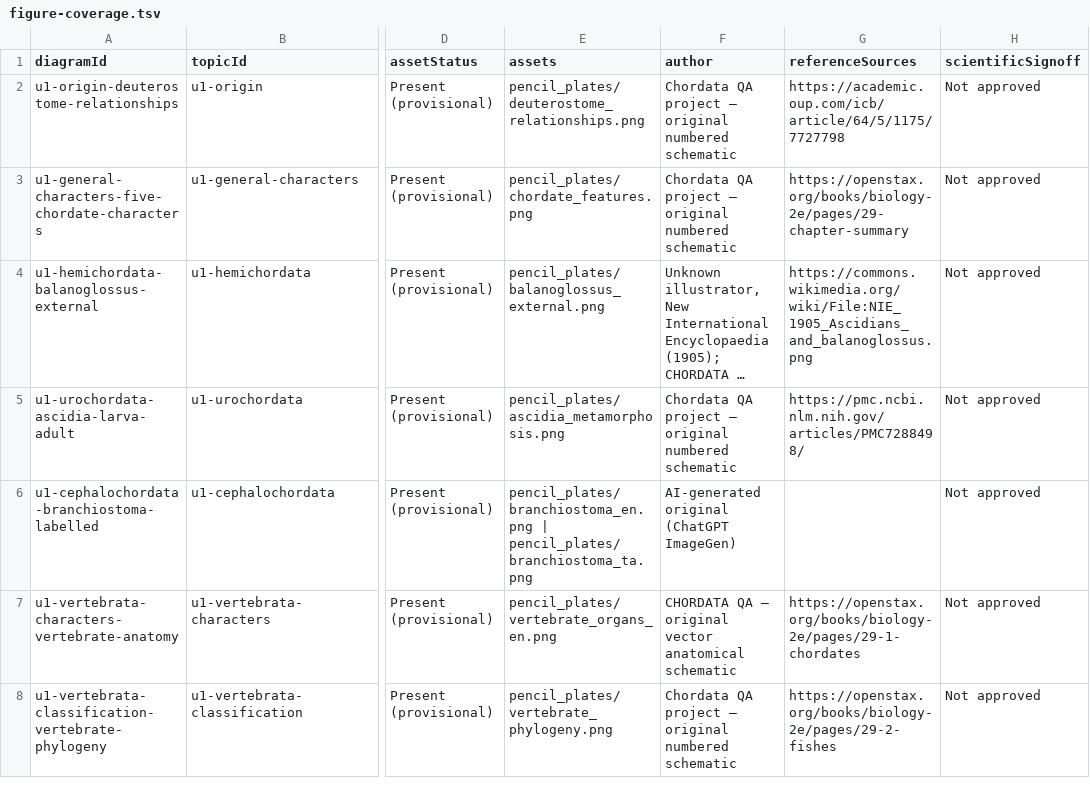
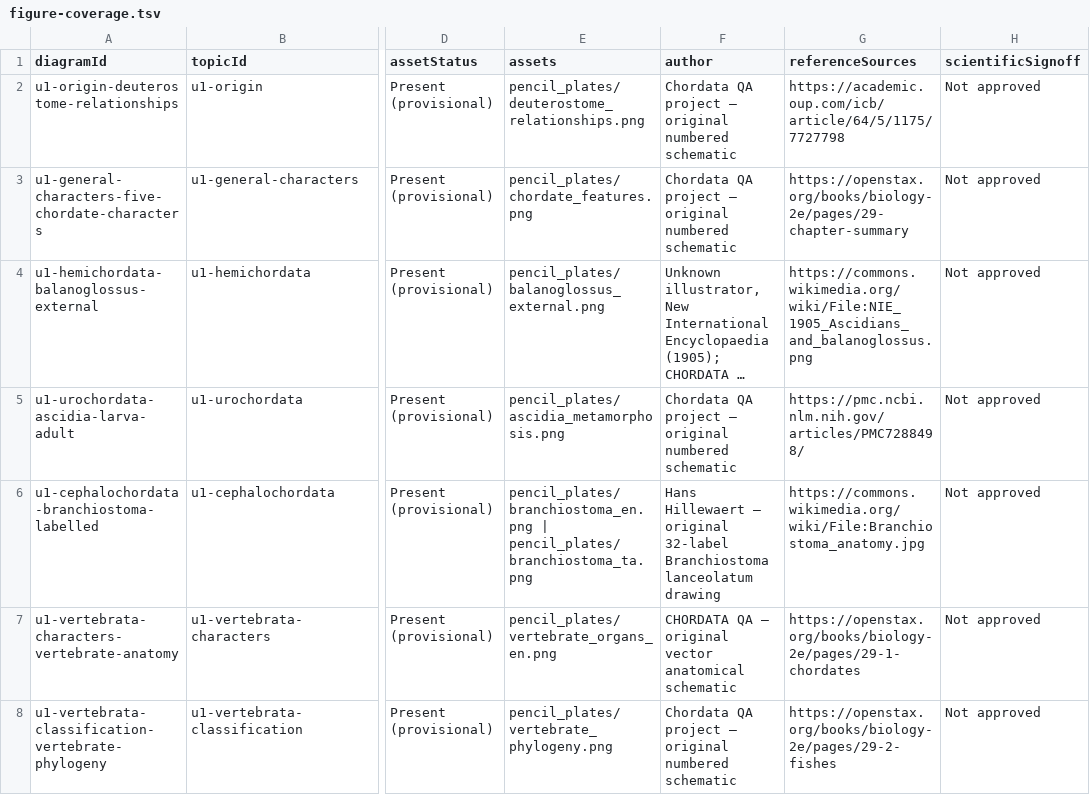
Before and after one commit to rameshgascngl-create/Chordata, a TSV file: docs/figure-coverage.tsv, drawn as a sheet; only a part is shown, gaps mark what is left out; long unchanged cells end in …; the diff names each change by its address in the sheet, - before the commit and + after, or states it on an @@ line.

```diff
--- a/docs/figure-coverage.tsv
+++ b/docs/figure-coverage.tsv
-F6 (author): AI-generated original (ChatGPT ImageGen)
+F6 (author): Hans Hillewaert — original 32-label Branchiostoma lanceolatum drawing
-G6 (referenceSources): (empty)
+G6 (referenceSources): https://commons.wikimedia.org/wiki/File:Branchiostoma_anatomy.jpg
```
Also changed, not shown: docs/FIGURE_REVIEW_REGISTER_64.csv, 3 other files.
